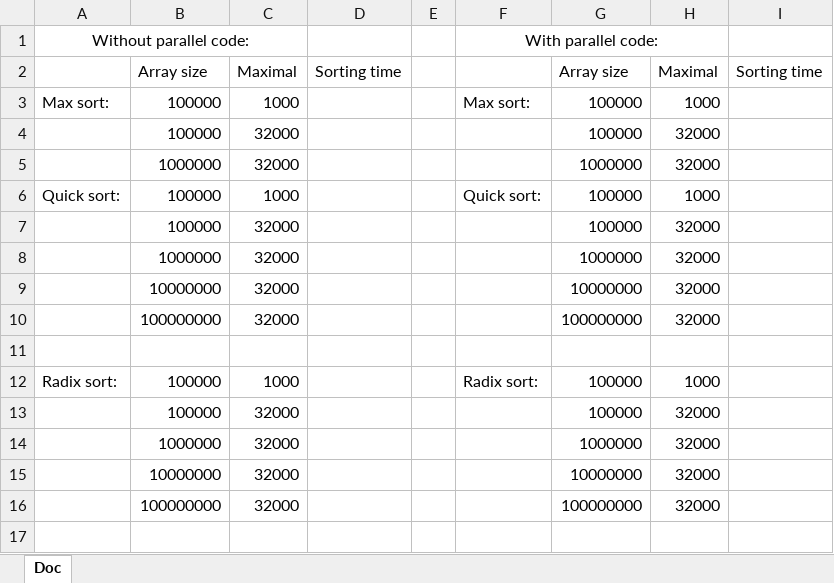
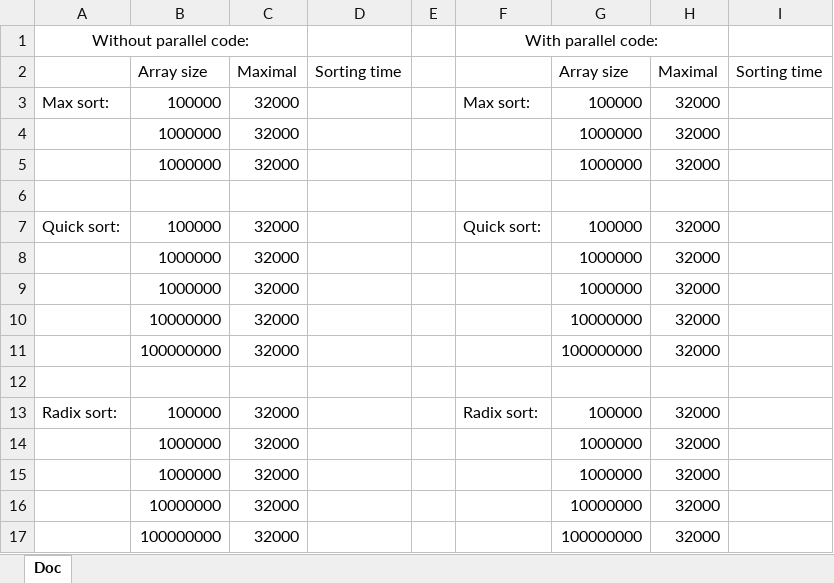
Before and after one commit to Feekyy/Parallel-Dev-2025, an Excel workbook: Project work/Runtime stat.xlsx, sheet Doc, drawn as a sheet; values as stored, in another font and other column widths than the file's, no borders; removed rows and columns are numbered as before the commit, all else as after; the diff names each change by its address in the sheet, - before the commit and + after, or states it on an @@ line.

```diff
--- a/Project work/Runtime stat.xlsx (sheet Doc)
+++ b/Project work/Runtime stat.xlsx (sheet Doc)
-C3: 1000
+C3: 32000
-H3: 1000
+H3: 32000
-row 4:  | 100000 | 32000 |  |  |  | 100000 | 32000
+row 5:  | 1000000 | 32000 |  |  |  | 1000000 | 32000
+row 6: (empty)
-C7: 1000
+C7: 32000
-H7: 1000
+H7: 32000
-B8: 100000
+B8: 1000000
-G8: 100000
+G8: 1000000
-C13: 1000
+C13: 32000
-H13: 1000
+H13: 32000
-B14: 100000
+B14: 1000000
-G14: 100000
+G14: 1000000
```
Also changed, not shown: 27 other files.
